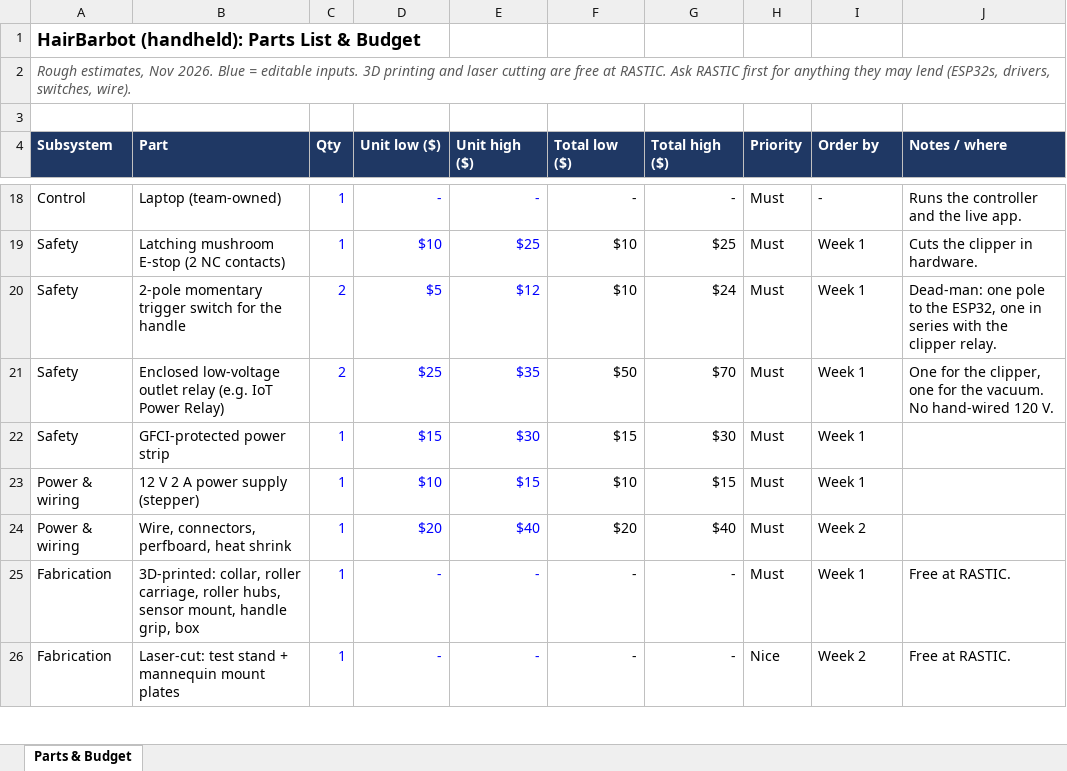
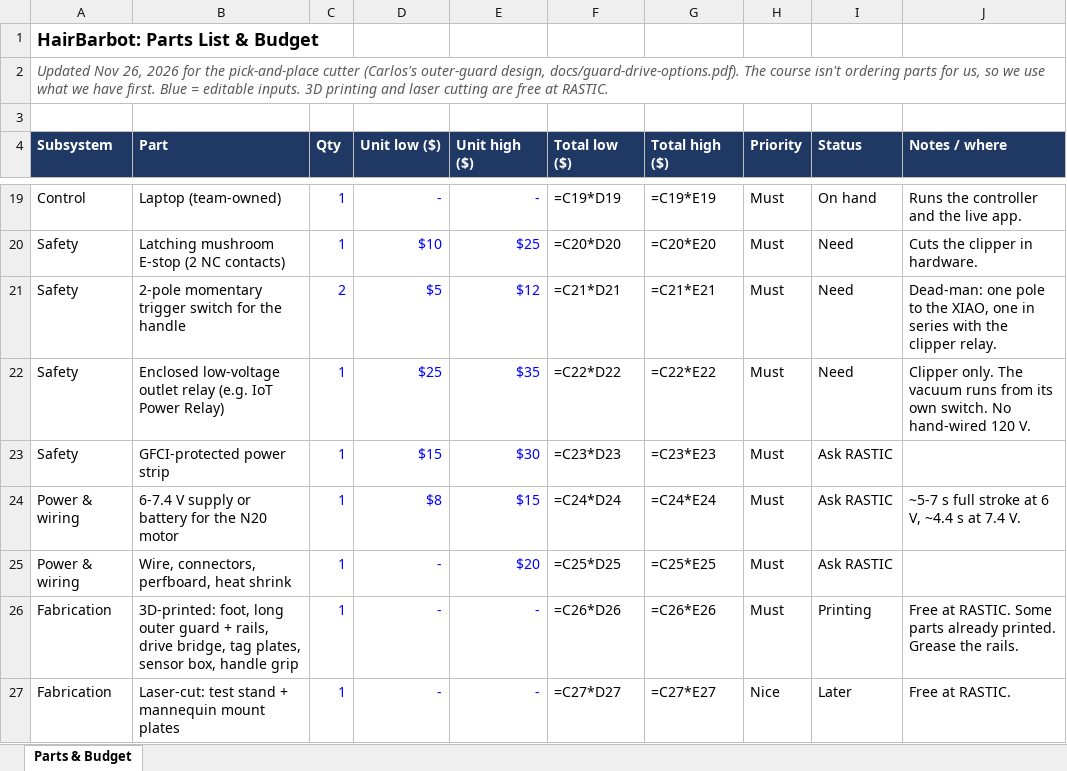
Before and after one commit to ShiqiLin17/HairBarbot, an Excel workbook: docs/budget.xlsx, sheet Parts & Budget, drawn as a sheet; only a part is shown, gaps mark what is left out; values as stored, in another font and other column widths than the file's, no borders; formulas without a stored value are shown as written; removed rows and columns are numbered as before the commit, all else as after; the diff covers the shown part only; the diff names each change by its address in the sheet, - before the commit and + after, or states it on an @@ line.

```diff
--- a/docs/budget.xlsx (sheet Parts & Budget)
+++ b/docs/budget.xlsx (sheet Parts & Budget)
-A1 (Subsystem): HairBarbot (handheld): Parts List & Budget
+A1 (Subsystem): HairBarbot: Parts List & Budget
-A2 (Subsystem): Rough estimates, Nov 2026. Blue = editable inputs. 3D printing and laser cutting are free at RASTIC. Ask RASTIC first for anything they may lend (ESP32s, drivers, switches, wire).
+A2 (Subsystem): Updated Nov 26, 2026 for the pick-and-place cutter (Carlos's outer-guard design, docs/guard-drive-options.pdf). The course isn't ordering parts for us, so we use what we have first. Blue = editable inputs. 3D printing and laser cutting are free at RASTIC.
-I4: Order by
+I4: Status
-F19 (Total low ($)): -
+F19 (Total low ($)): =C19*D19
-G19 (Total high ($)): -
+G19 (Total high ($)): =C19*E19
-I19 (Status): -
+I19 (Status): On hand
-F20 (Total low ($)): $10
+F20 (Total low ($)): =C20*D20
-G20 (Total high ($)): $25
+G20 (Total high ($)): =C20*E20
-I20:I22 (Status): Week 1
+I20:I22 (Status): Need
-F21 (Total low ($)): $10
+F21 (Total low ($)): =C21*D21
-G21 (Total high ($)): $24
+G21 (Total high ($)): =C21*E21
-J21 (Notes / where): …to the ESP32, one in…
+J21 (Notes / where): …to the XIAO, one in…
-C22 (Qty): 2
+C22 (Qty): 1
-F22 (Total low ($)): $50
+F22 (Total low ($)): =C22*D22
-G22 (Total high ($)): $70
+G22 (Total high ($)): =C22*E22
-J22 (Notes / where): One for the clipper, one for the vacuum. No hand-wired…
+J22 (Notes / where): Clipper only. The vacuum runs from its own switch. No hand-wired…
-F23 (Total low ($)): $15
+F23 (Total low ($)): =C23*D23
-G23 (Total high ($)): $30
+G23 (Total high ($)): =C23*E23
-I23 (Status): Week 1
+I23 (Status): Ask RASTIC
-row 23: Power & wiring | 12 V 2 A power supply (stepper) | 1 | $10 | $15 | $10 | $15 | Must | Week 1
+row 24: Power & wiring | 6-7.4 V supply or battery for the N20 motor | 1 | $8 | $15 | =C24*D24 | =C24*E24 | Must | Ask RASTIC | ~5-7 s full stroke at 6 V, ~4.4 s at 7.4 V.
-D25 (Unit low ($)): $20
+D25 (Unit low ($)): -
-E25 (Unit high ($)): $40
+E25 (Unit high ($)): $20
-F25 (Total low ($)): $20
+F25 (Total low ($)): =C25*D25
-G25 (Total high ($)): $40
+G25 (Total high ($)): =C25*E25
-I25 (Status): Week 2
+I25 (Status): Ask RASTIC
-B26 (Part): 3D-printed: collar, roller carriage, roller hubs, sensor mount, handle grip, box
+B26 (Part): 3D-printed: foot, long outer guard + rails, drive bridge, tag plates, sensor box, handle grip
-F26 (Total low ($)): -
+F26 (Total low ($)): =C26*D26
-G26 (Total high ($)): -
+G26 (Total high ($)): =C26*E26
-I26 (Status): Week 1
+I26 (Status): Printing
-J26 (Notes / where): Free at RASTIC.
+J26 (Notes / where): Free at RASTIC. Some parts already printed. Grease the rails.
-F27 (Total low ($)): -
+F27 (Total low ($)): =C27*D27
-G27 (Total high ($)): -
+G27 (Total high ($)): =C27*E27
-I27 (Status): Week 2
+I27 (Status): Later
```
Also changed, not shown: 15 added rows, 14 removed rows and 29 edited cells elsewhere in this sheet, 3 other files.
